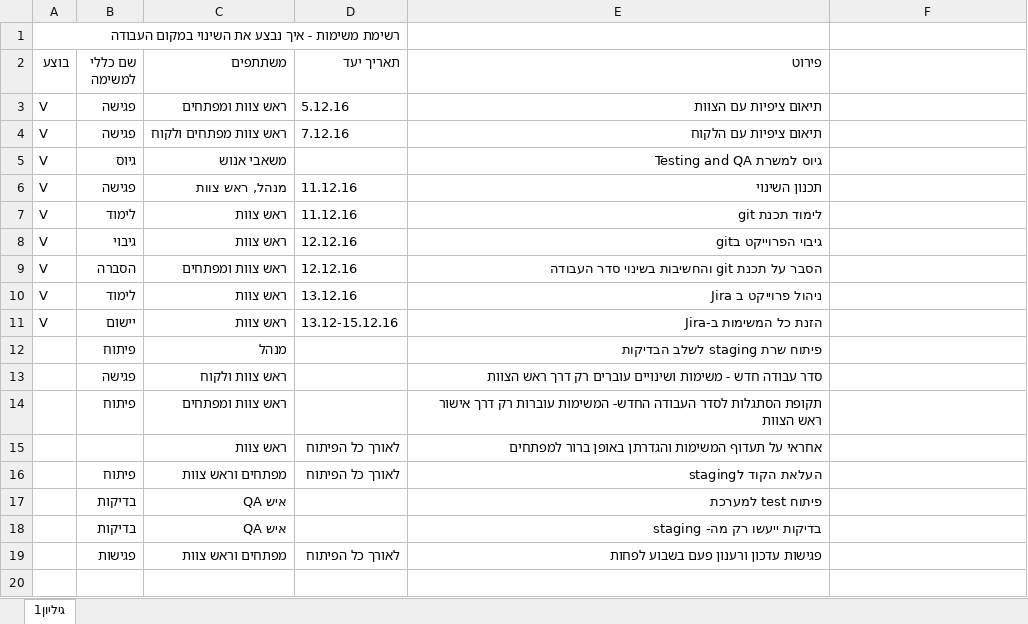
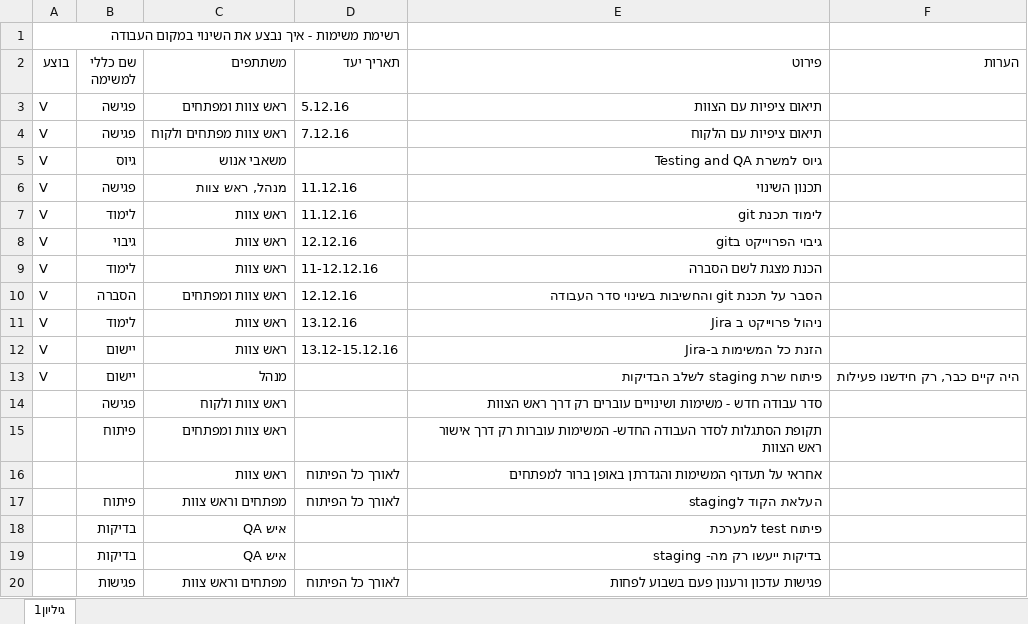
Before and after one commit to coralAdar/Configuration-management, an Excel workbook: To do list for projects1.xlsx, sheet גיליון1, drawn as a sheet; values as stored, in another font and other column widths than the file's, no borders; table styles not drawn; removed rows and columns are numbered as before the commit, all else as after; the diff names each change by its address in the sheet, - before the commit and + after, or states it on an @@ line.

Commit message:
Add files via upload

```diff
--- a/To do list for projects1.xlsx (sheet גיליון1)
+++ b/To do list for projects1.xlsx (sheet גיליון1)
-F2: (empty)
+F2: הערות
+row 9: V | לימוד | ראש צוות | 11-12.12.16 | הכנת מצגת לשם הסברה
-row 12:  | פיתוח | מנהל |  | פיתוח שרת staging לשלב הבדיקות
+row 13: V | יישום | מנהל |  | פיתוח שרת staging לשלב הבדיקות | היה קיים כבר, רק חידשנו פעילות
```
